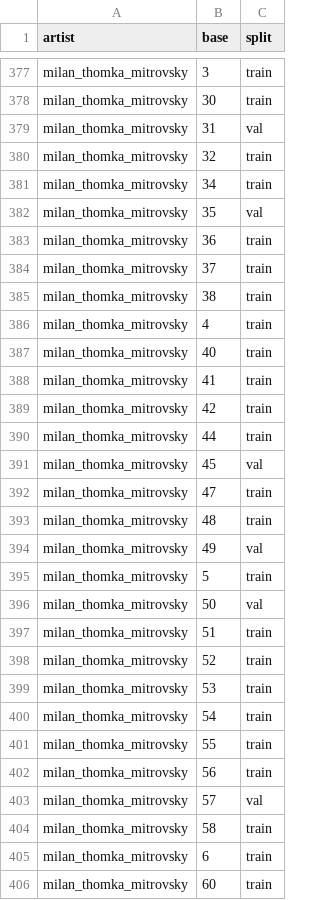
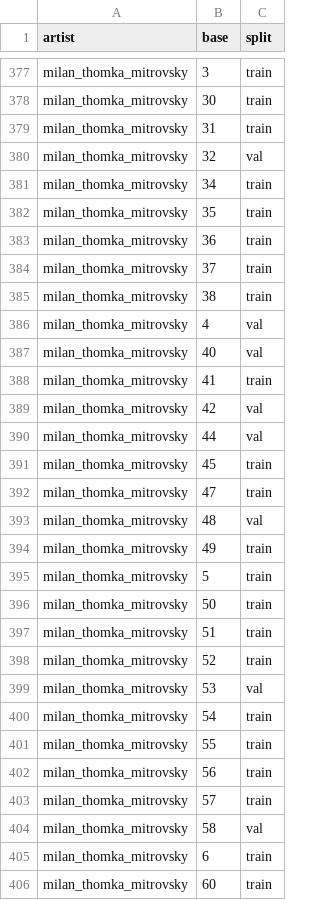
Before and after one commit to katkys/bachelors, a CSV file: DatasetSplitting/SplitMappingFilesCSV/final_train_val_split_mapping_Dataset_A_old.csv, drawn as a sheet; only a part is shown, gaps mark what is left out; the diff covers the shown part only.

Commit message:
updated final train/val split mapping
- decided to use 20% of the train+val data for validation after all (instead of 15%)
- this way it will be comparable to how data was split for 5-fold cv

```diff
--- a/DatasetSplitting/SplitMappingFilesCSV/final_train_val_split_mapping_Dataset_A_old.csv
+++ b/DatasetSplitting/SplitMappingFilesCSV/final_train_val_split_mapping_Dataset_A_old.csv
@@ -378,6 +378,6 @@ milan_thomka_mitrovsky,3,train
 milan_thomka_mitrovsky,30,train
-milan_thomka_mitrovsky,31,val
-milan_thomka_mitrovsky,32,train
+milan_thomka_mitrovsky,31,train
+milan_thomka_mitrovsky,32,val
 milan_thomka_mitrovsky,34,train
-milan_thomka_mitrovsky,35,val
+milan_thomka_mitrovsky,35,train
 milan_thomka_mitrovsky,36,train
@@ -385,16 +385,16 @@ milan_thomka_mitrovsky,37,train
 milan_thomka_mitrovsky,38,train
-milan_thomka_mitrovsky,4,train
-milan_thomka_mitrovsky,40,train
+milan_thomka_mitrovsky,4,val
+milan_thomka_mitrovsky,40,val
 milan_thomka_mitrovsky,41,train
-milan_thomka_mitrovsky,42,train
-milan_thomka_mitrovsky,44,train
-milan_thomka_mitrovsky,45,val
+milan_thomka_mitrovsky,42,val
+milan_thomka_mitrovsky,44,val
+milan_thomka_mitrovsky,45,train
 milan_thomka_mitrovsky,47,train
-milan_thomka_mitrovsky,48,train
-milan_thomka_mitrovsky,49,val
+milan_thomka_mitrovsky,48,val
+milan_thomka_mitrovsky,49,train
 milan_thomka_mitrovsky,5,train
-milan_thomka_mitrovsky,50,val
+milan_thomka_mitrovsky,50,train
 milan_thomka_mitrovsky,51,train
 milan_thomka_mitrovsky,52,train
-milan_thomka_mitrovsky,53,train
+milan_thomka_mitrovsky,53,val
 milan_thomka_mitrovsky,54,train
@@ -402,4 +402,4 @@ milan_thomka_mitrovsky,55,train
 milan_thomka_mitrovsky,56,train
-milan_thomka_mitrovsky,57,val
-milan_thomka_mitrovsky,58,train
+milan_thomka_mitrovsky,57,train
+milan_thomka_mitrovsky,58,val
 milan_thomka_mitrovsky,6,train
```
Also changed, not shown: 129 edited cells elsewhere in this file, DatasetSplitting/SplitMappingFilesCSV/final_train_val_split_mapping_Dataset_A.csv, DatasetSplitting/SplitMappingFilesCSV/final_train_val_split_mapping_Dataset_B.csv, 1 other file.
